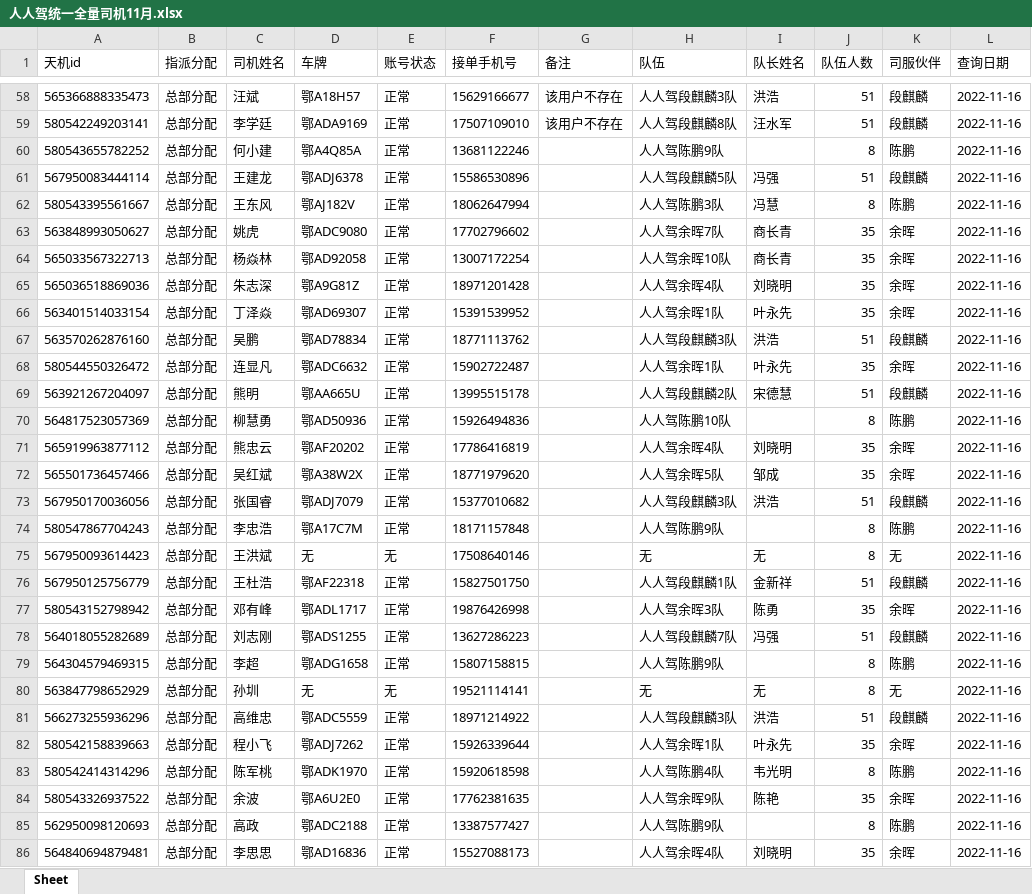
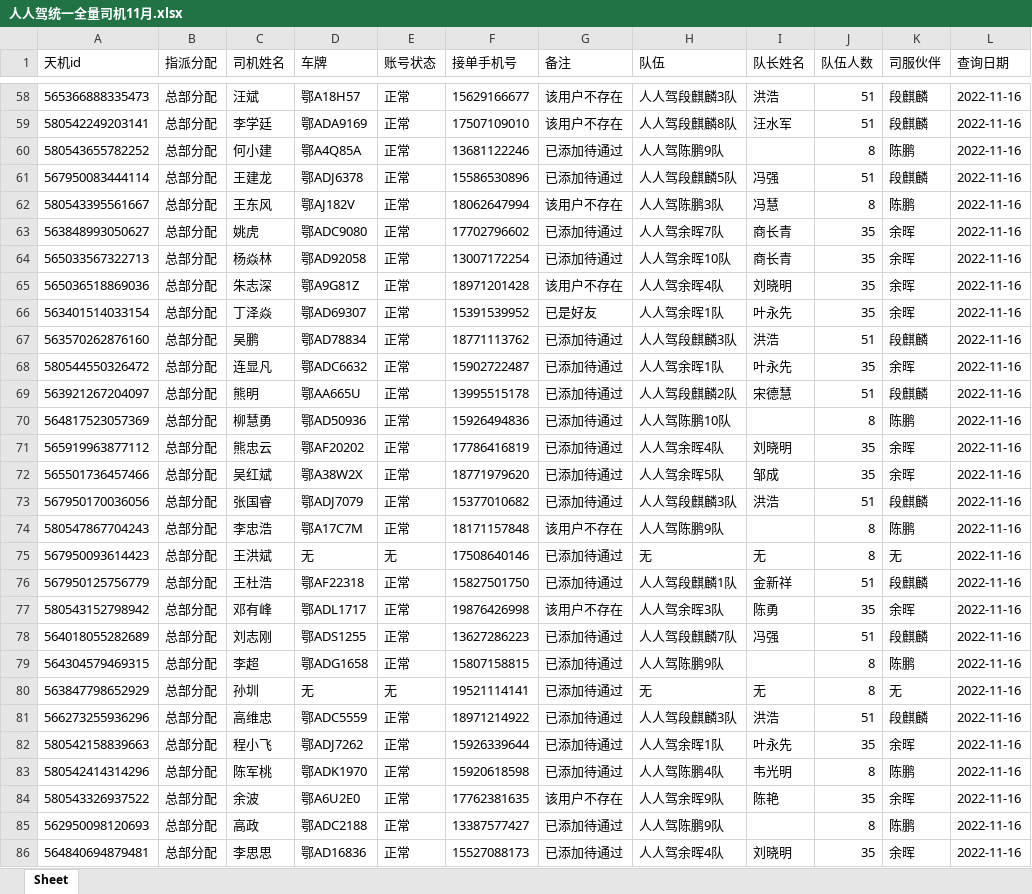
Before and after one commit to gaoaolei/yufa, an Excel workbook: dai/人人驾统一全量司机11月.xlsx, sheet Sheet, drawn as a sheet; only a part is shown, gaps mark what is left out; values as stored, in another font and other column widths than the file's, no borders; the diff covers the shown part only; the diff names each change by its address in the sheet, - before the commit and + after, or states it on an @@ line.

```diff
--- a/dai/人人驾统一全量司机11月.xlsx (sheet Sheet)
+++ b/dai/人人驾统一全量司机11月.xlsx (sheet Sheet)
-G60:G61 (备注): (empty)
+G60:G61 (备注): 已添加待通过
-G62 (备注): (empty)
+G62 (备注): 该用户不存在
-G63:G64 (备注): (empty)
+G63:G64 (备注): 已添加待通过
-G65 (备注): (empty)
+G65 (备注): 该用户不存在
-G66 (备注): (empty)
+G66 (备注): 已是好友
-G67:G73 (备注): (empty)
+G67:G73 (备注): 已添加待通过
-G74 (备注): (empty)
+G74 (备注): 该用户不存在
-G75:G76 (备注): (empty)
+G75:G76 (备注): 已添加待通过
-G77 (备注): (empty)
+G77 (备注): 该用户不存在
-G78:G83 (备注): (empty)
+G78:G83 (备注): 已添加待通过
-G84 (备注): (empty)
+G84 (备注): 该用户不存在
-G85:G86 (备注): (empty)
+G85:G86 (备注): 已添加待通过
```
Also changed, not shown: 34 edited cells elsewhere in this sheet, 1 other file.
